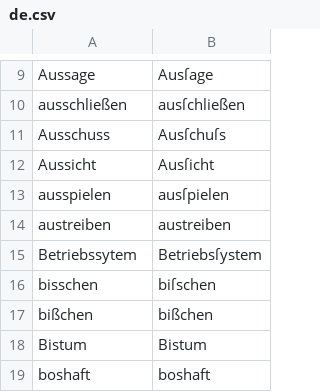
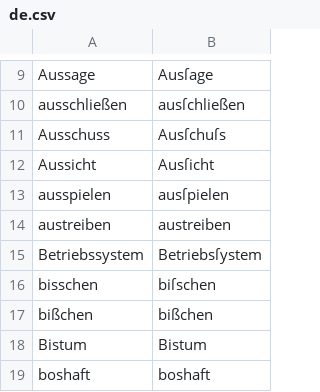
Before and after one commit to gitGNU/gnu_frunge, a CSV file: blacken/res/data/testcases/de.csv, drawn as a sheet; only a part is shown, gaps mark what is left out.

Commit message:
FIX: (blacken) minor

```diff
--- a/blacken/res/data/testcases/de.csv
+++ b/blacken/res/data/testcases/de.csv
@@ -14,3 +14,3 @@ ausspielen;ausſpielen
 austreiben;austreiben
-Betriebssytem;Betriebsſystem
+Betriebssystem;Betriebsſystem
 bisschen;biſschen
```
Also changed, not shown: 1 other file.
